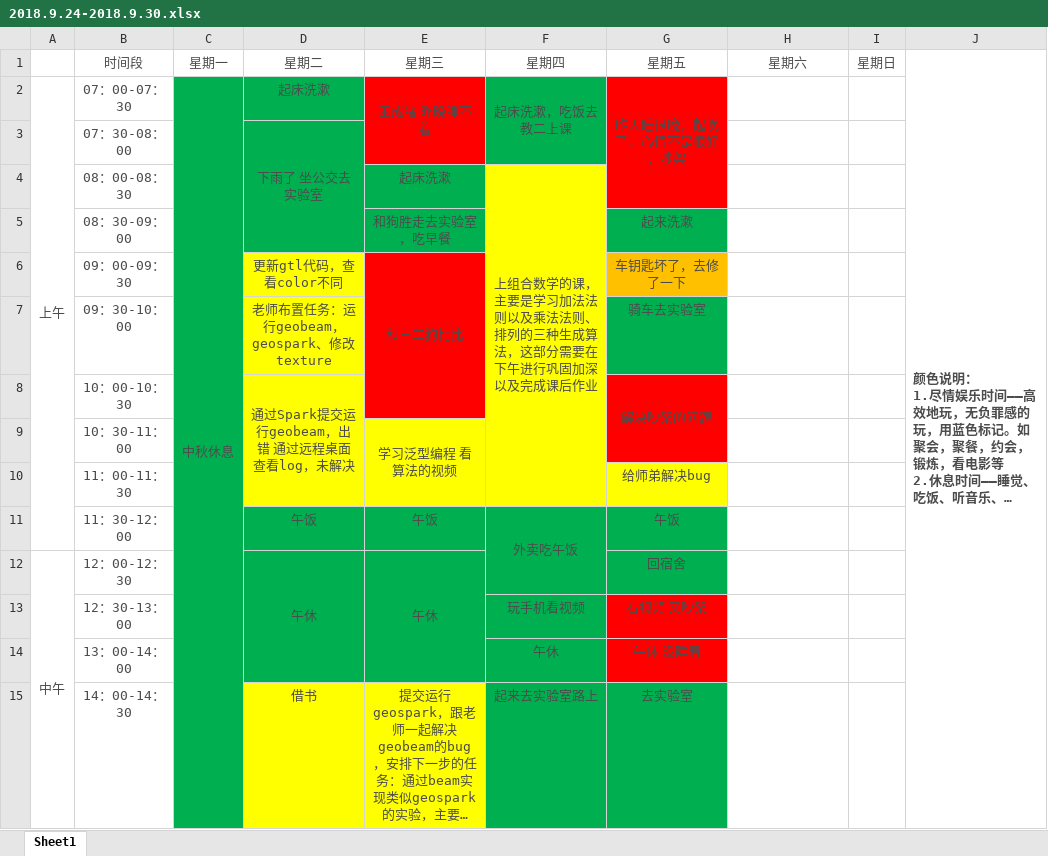
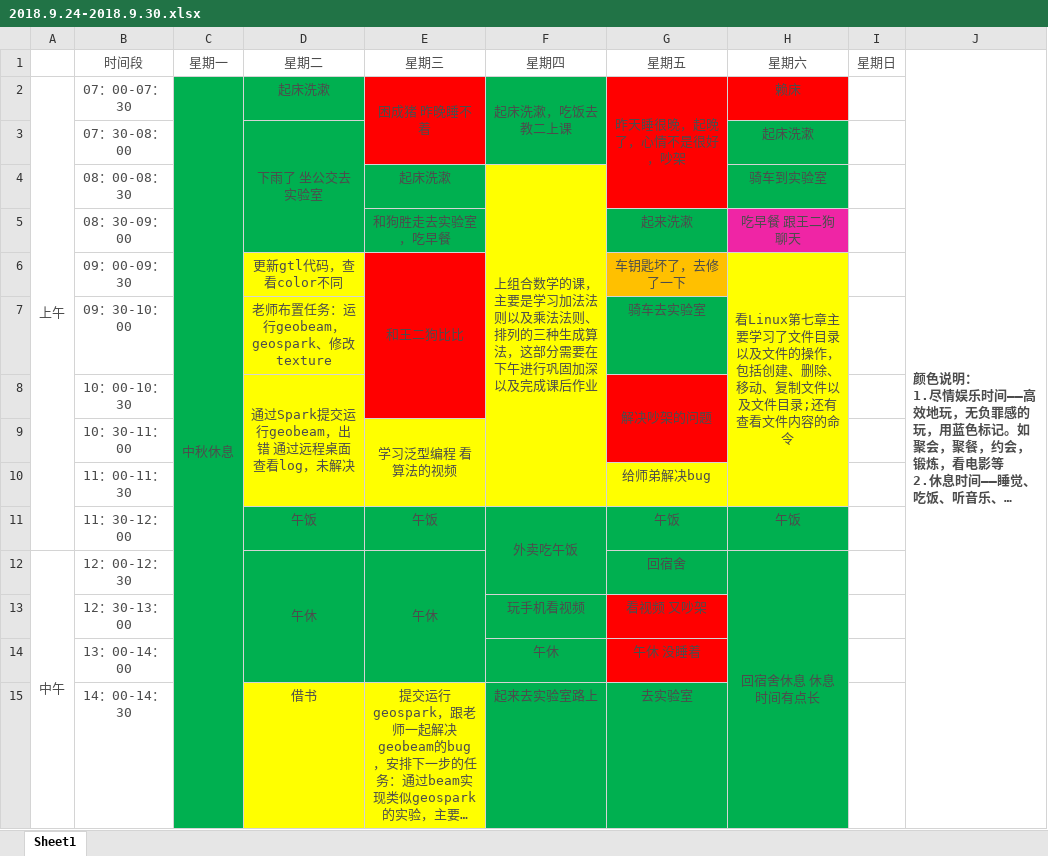
Before and after one commit to YaboSun/Schedule-and-Plan, an Excel workbook: 2018.9.24-2018.9.30.xlsx, sheet Sheet1, drawn as a sheet; only a part is shown; long unchanged cells end in …; values as stored, in another font and other column widths than the file's, no borders; the diff covers the shown part only; the diff names each change by its address in the sheet, - before the commit and + after, or states it on an @@ line.

Commit message:
2018.9.29

```diff
--- a/2018.9.24-2018.9.30.xlsx (sheet Sheet1)
+++ b/2018.9.24-2018.9.30.xlsx (sheet Sheet1)
-H2: (empty)
+H2: 赖床
-H2 fill: none
+H2 fill: #FF0000
-H3: (empty)
+H3: 起床洗漱
-H3:H4 fill: none
+H3:H4 fill: #00B050
-H4: (empty)
+H4: 骑车到实验室
-H5: (empty)
+H5: 吃早餐 跟王二狗聊天
-H5 fill: none
+H5 fill: #EF25A5
-H6: (empty)
+H6: 看Linux第七章主要学习了文件目录以及文件的操作，包括创建、删除、移动、复制文件以及文件目录;还有查看文件内容的命令
-H6:H10 fill: none
+H6:H10 fill: #FFFF00
+H6:H10 merged
-H11: (empty)
+H11: 午饭
-H11:H15 fill: none
+H11:H15 fill: #00B050
-H12: (empty)
+H12: 回宿舍休息 休息时间有点长
+H12:H15 merged
```
Also changed, not shown: 4 edited cells, cell formats and merged cells elsewhere in this sheet.
